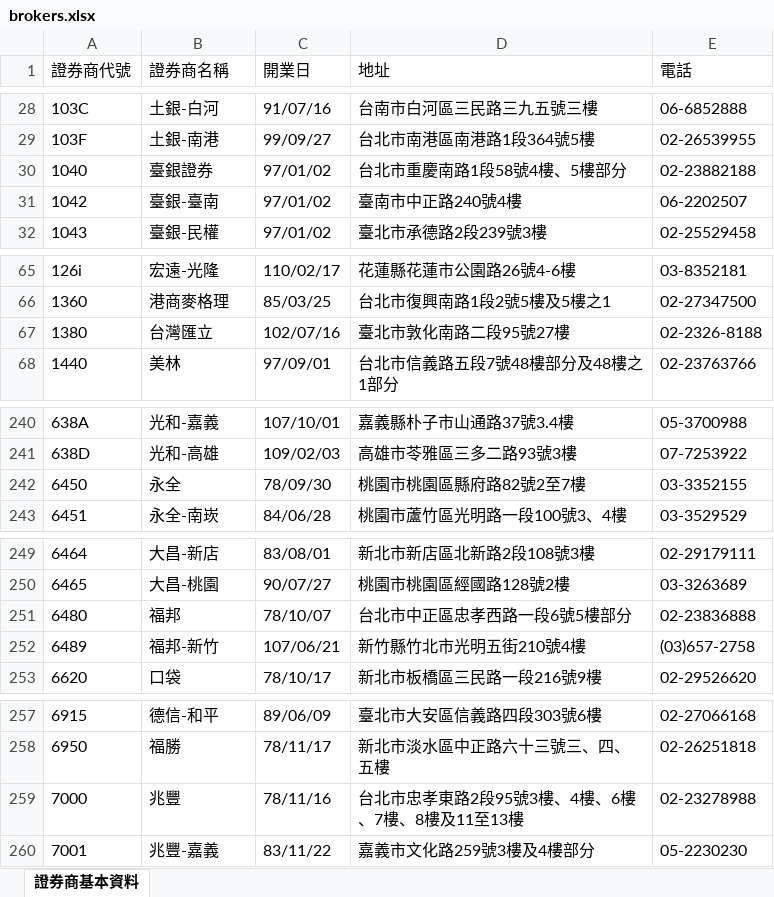
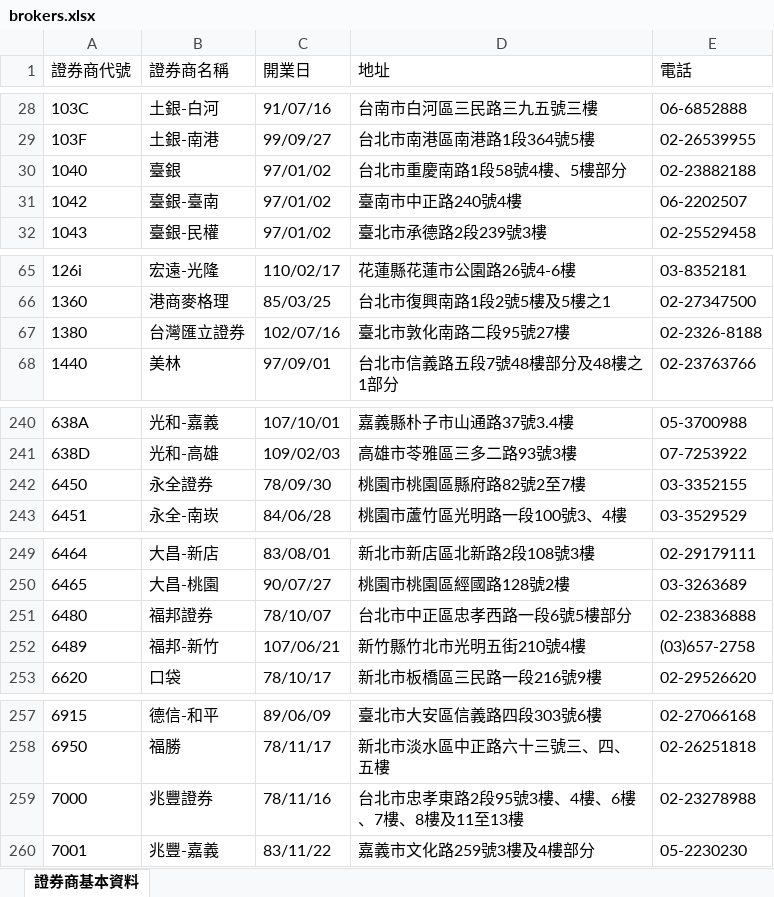
Before and after one commit to bbdevin/stock_api, an Excel workbook: brokers.xlsx, sheet 證券商基本資料, drawn as a sheet; only a part is shown, gaps mark what is left out; values as stored, in another font and other column widths than the file's, no borders; the diff covers the shown part only; the diff names each change by its address in the sheet, - before the commit and + after, or states it on an @@ line.

```diff
--- a/brokers.xlsx (sheet 證券商基本資料)
+++ b/brokers.xlsx (sheet 證券商基本資料)
-B30 (證券商名稱): 臺銀證券
+B30 (證券商名稱): 臺銀
-B67 (證券商名稱): 台灣匯立
+B67 (證券商名稱): 台灣匯立證券
-B242 (證券商名稱): 永全
+B242 (證券商名稱): 永全證券
-B251 (證券商名稱): 福邦
+B251 (證券商名稱): 福邦證券
-B259 (證券商名稱): 兆豐
+B259 (證券商名稱): 兆豐證券
```
Also changed, not shown: 17 edited cells elsewhere in this sheet, 4 other files.
